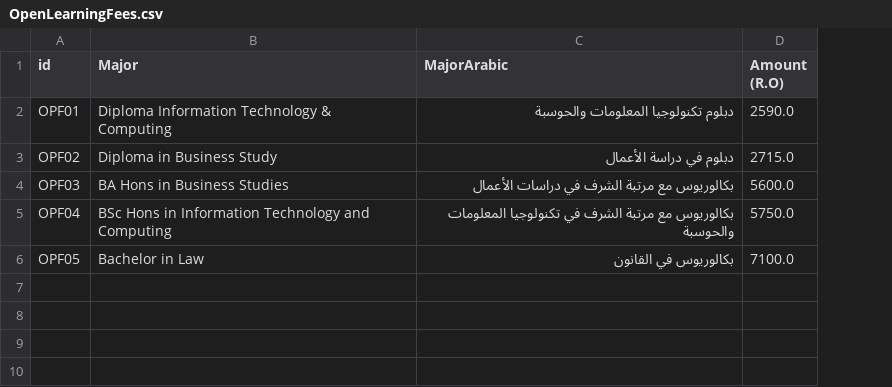
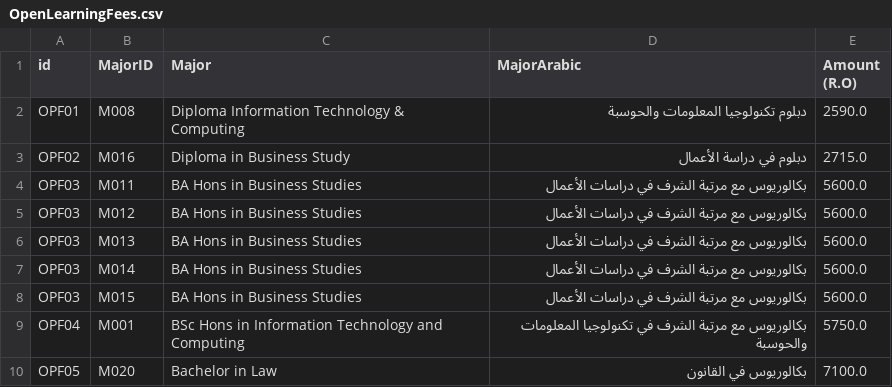
Before and after one commit to Astroa7m/powerful_rag_agent, a CSV file: csv/OpenLearningFees.csv, drawn as a sheet; the diff names each change by its address in the sheet, - before the commit and + after, or states it on an @@ line.

Commit message:
Normalized and connected tables

```diff
--- a/csv/OpenLearningFees.csv
+++ b/csv/OpenLearningFees.csv
+column B (MajorID), rows 2-4: M008 | M016 | M011; rows 9-10: M001 | M020
+row 5: OPF03 | M012 | BA Hons in Business Studies | بكالوريوس مع مرتبة الشرف في دراسات الأعمال | 5600.0
+row 6: OPF03 | M013 | BA Hons in Business Studies | بكالوريوس مع مرتبة الشرف في دراسات الأعمال | 5600.0
+row 7: OPF03 | M014 | BA Hons in Business Studies | بكالوريوس مع مرتبة الشرف في دراسات الأعمال | 5600.0
+row 8: OPF03 | M015 | BA Hons in Business Studies | بكالوريوس مع مرتبة الشرف في دراسات الأعمال | 5600.0
```
Also changed, not shown: 15 other files.
